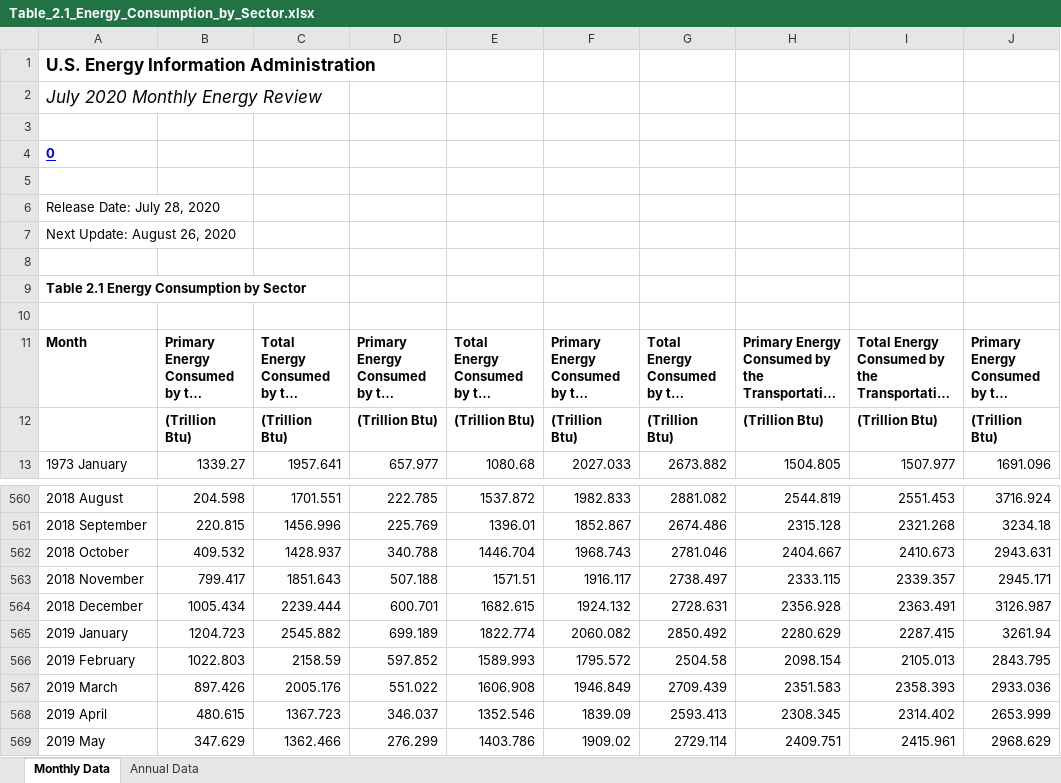
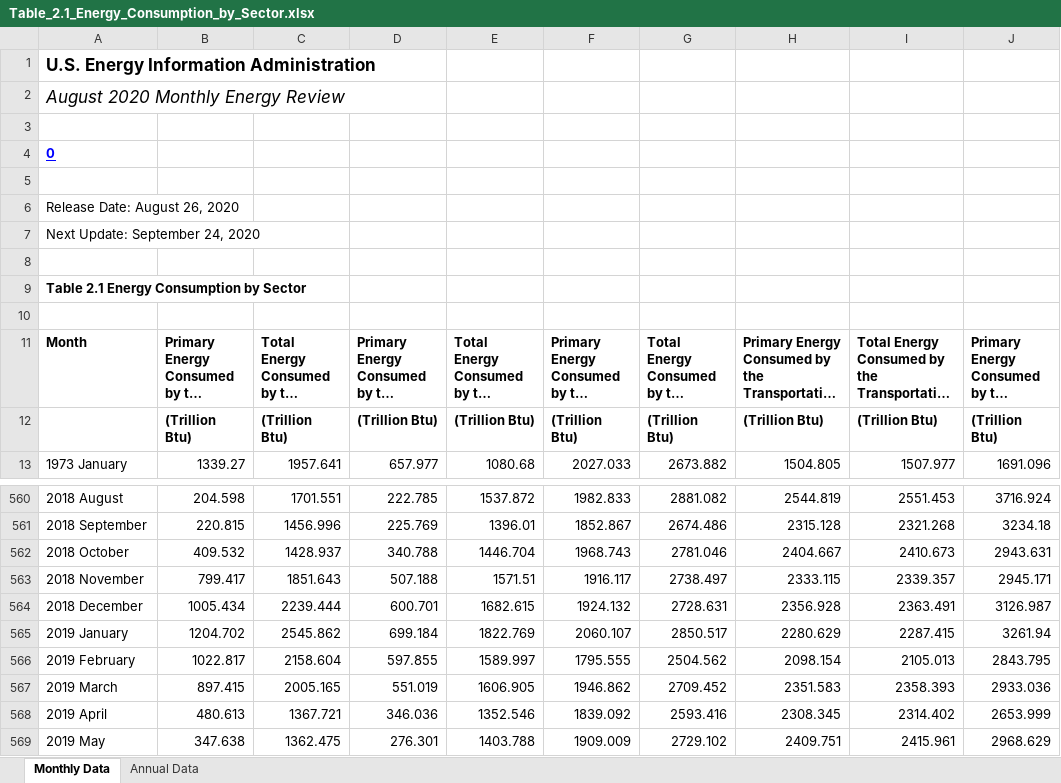
Before and after one commit to S3researchUSC/ene505-figures, an Excel workbook: data/Table_2.1_Energy_Consumption_by_Sector.xlsx, sheet Monthly Data, drawn as a sheet; only a part is shown, gaps mark what is left out; long unchanged cells end in …; values as stored, in another font and other column widths than the file's, no borders; the diff covers the shown part only; the diff names each change by its address in the sheet, - before the commit and + after, or states it on an @@ line.

```diff
--- a/data/Table_2.1_Energy_Consumption_by_Sector.xlsx (sheet Monthly Data)
+++ b/data/Table_2.1_Energy_Consumption_by_Sector.xlsx (sheet Monthly Data)
-A2: July 2020 Monthly Energy Review
+A2: August 2020 Monthly Energy Review
-A6: Release Date: July 28, 2020
+A6: Release Date: August 26, 2020
-A7: Next Update: August 26, 2020
+A7: Next Update: September 24, 2020
-B565: 1204.723
+B565: 1204.702
-C565: 2545.882
+C565: 2545.862
-D565: 699.189
+D565: 699.184
-E565: 1822.774
+E565: 1822.769
-F565: 2060.082
+F565: 2060.107
-G565: 2850.492
+G565: 2850.517
-B566: 1022.803
+B566: 1022.817
-C566: 2158.59
+C566: 2158.604
-D566: 597.852
+D566: 597.855
-E566: 1589.993
+E566: 1589.997
-F566: 1795.572
+F566: 1795.555
-G566: 2504.58
+G566: 2504.562
-B567: 897.426
+B567: 897.415
-C567: 2005.176
+C567: 2005.165
-D567: 551.022
+D567: 551.019
-E567: 1606.908
+E567: 1606.905
-F567: 1946.849
+F567: 1946.862
-G567: 2709.439
+G567: 2709.452
-B568: 480.615
+B568: 480.613
-C568: 1367.723
+C568: 1367.721
-D568: 346.037
+D568: 346.036
-F568: 1839.09
+F568: 1839.092
-G568: 2593.413
+G568: 2593.416
-B569: 347.629
+B569: 347.638
-C569: 1362.466
+C569: 1362.475
-D569: 276.299
+D569: 276.301
-E569: 1403.786
+E569: 1403.788
-F569: 1909.02
+F569: 1909.009
-G569: 2729.114
+G569: 2729.102
```
Also changed, not shown: 1 added row and 72 edited cells elsewhere in this sheet, sheet Annual Data, data/Table_1.2_Primary_Energy_Production_by_Source.xlsx, data/Table_1.3_Primary_Energy_Consumption_by_Source.xlsx, 3 other files.
